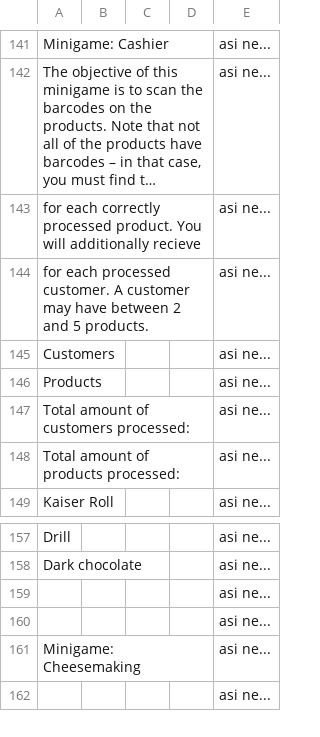
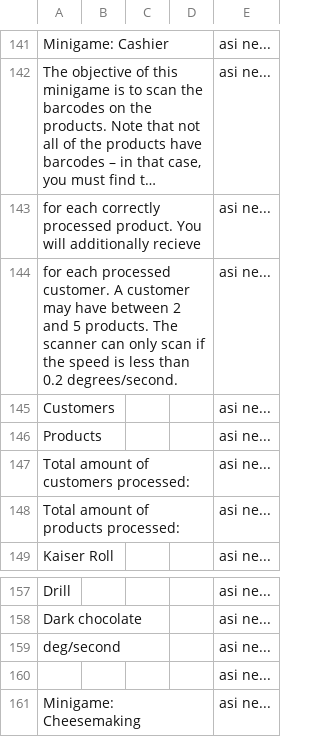
Before and after one commit to MegapolisPlayer/EscapeFromOlomoucRegion, a CSV file: javascript/text/translation.csv, drawn as a sheet; only a part is shown, gaps mark what is left out; the shorter side is filled out with more unchanged rows; long unchanged cells end in …; the diff names each change by its address in the sheet, - before the commit and + after, or states it on an @@ line.

```diff
--- a/javascript/text/translation.csv
+++ b/javascript/text/translation.csv
-A144: …5 products.
+A144: …5 products. The scanner can only scan if the speed is less than 0.2 degrees/second.
-A159: (empty)
+A159: deg/second
```
Also changed, not shown: 10 other files.
